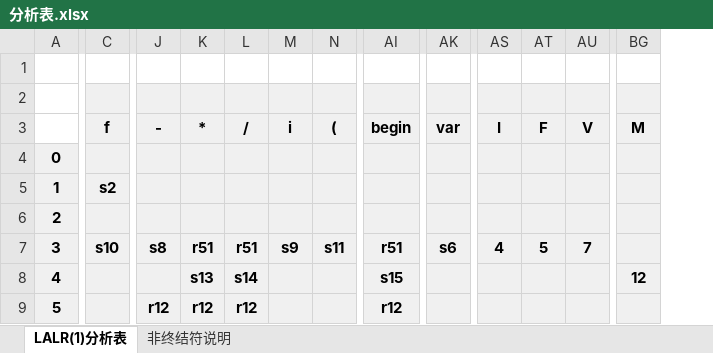
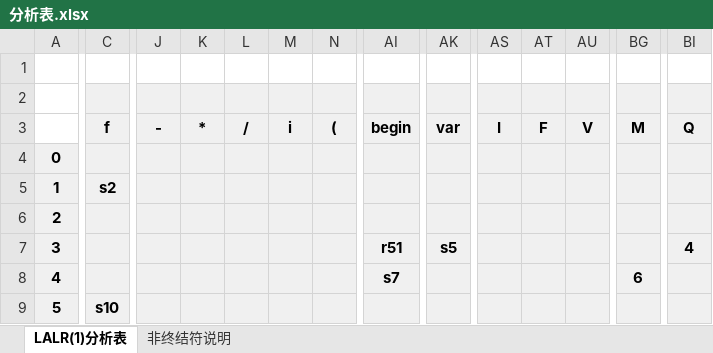
Before and after one commit to JeffreyRuan/nezha, an Excel workbook: final_method/分析表.xlsx, sheet LALR(1)分析表, drawn as a sheet; only a part is shown, gaps mark what is left out; values as stored, in another font and other column widths than the file's, no borders; the diff covers the shown part only; the diff names each change by its address in the sheet, - before the commit and + after, or states it on an @@ line.

Commit message:
Modify analyzed table

```diff
--- a/final_method/分析表.xlsx (sheet LALR(1)分析表)
+++ b/final_method/分析表.xlsx (sheet LALR(1)分析表)
+column BI (Q), row 7: 4
-C7 (f): s10
+C7 (f): (empty)
-J7 (-): s8
+J7 (-): (empty)
-K7 (*): r51
+K7 (*): (empty)
-L7 (/): r51
+L7 (/): (empty)
-M7 (i): s9
+M7 (i): (empty)
-N7 ((): s11
+N7 ((): (empty)
-AK7 (var): s6
+AK7 (var): s5
-AS7 (I): 4
+AS7 (I): (empty)
-AT7 (F): 5
+AT7 (F): (empty)
-AU7 (V): 7
+AU7 (V): (empty)
-K8 (*): s13
+K8 (*): (empty)
-L8 (/): s14
+L8 (/): (empty)
-AI8 (begin): s15
+AI8 (begin): s7
-BG8 (M): 12
+BG8 (M): 6
-C9 (f): (empty)
+C9 (f): s10
-J9 (-): r12
+J9 (-): (empty)
-K9 (*): r12
+K9 (*): (empty)
-L9 (/): r12
+L9 (/): (empty)
-AI9 (begin): r12
+AI9 (begin): (empty)
```
Also changed, not shown: 1446 edited cells elsewhere in this sheet, sheet 非终结符说明, 2 other files.
